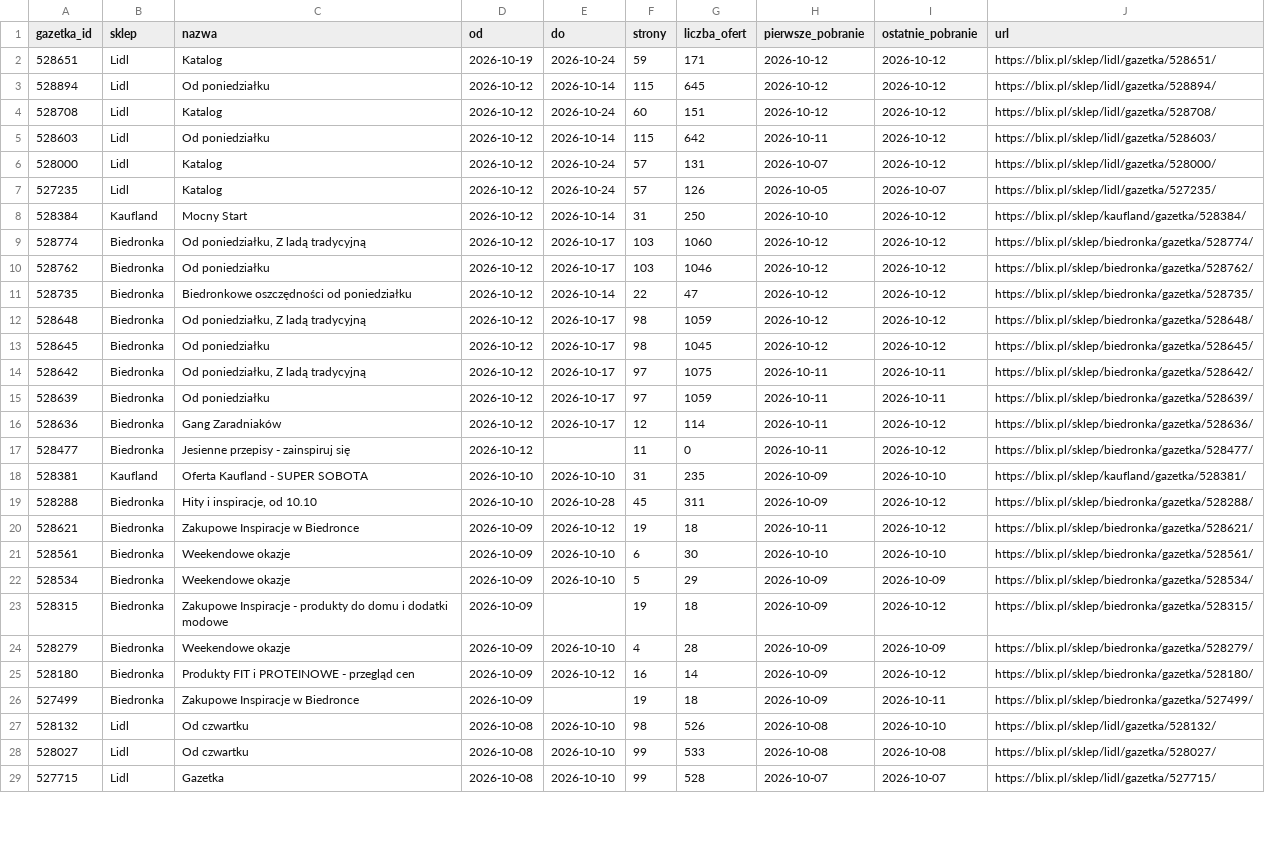
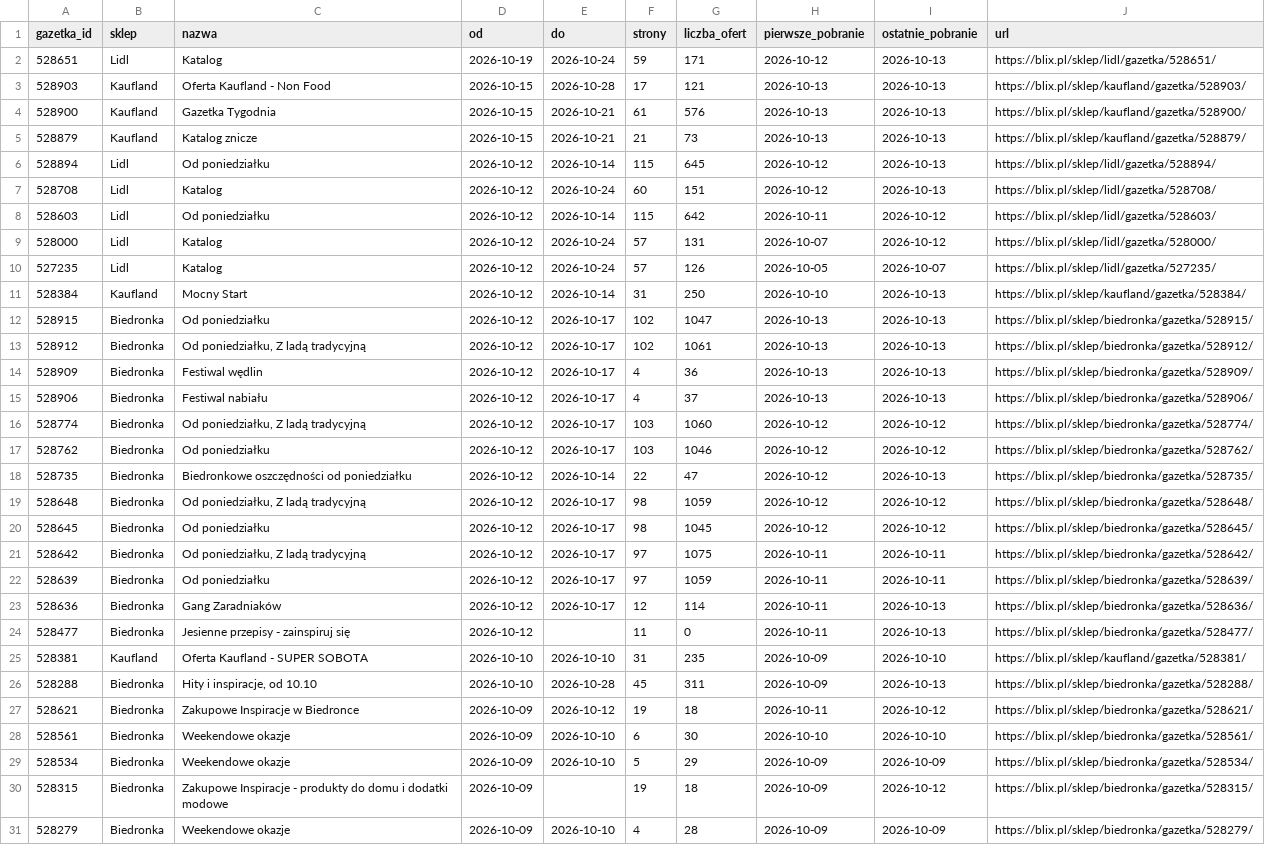
Before and after one commit to LivingMummy/gazetki, a CSV file: data/gazetki.csv, drawn as a sheet; only a part is shown; the shorter side is filled out with more unchanged rows; the diff covers the shown part only.

```diff
--- a/data/gazetki.csv
+++ b/data/gazetki.csv
@@ -1,5 +1,8 @@
 gazetka_id,sklep,nazwa,od,do,strony,liczba_ofert,pierwsze_pobranie,ostatnie_pobranie,url
-528651,Lidl,Katalog,2026-10-19,2026-10-24,59,171,2026-10-12,2026-10-12,https://blix.pl/sklep/lidl/gazetka/528651/
-528894,Lidl,Od poniedziałku,2026-10-12,2026-10-14,115,645,2026-10-12,2026-10-12,https://blix.pl/sklep/lidl/gazetka/528894/
-528708,Lidl,Katalog,2026-10-12,2026-10-24,60,151,2026-10-12,2026-10-12,https://blix.pl/sklep/lidl/gazetka/528708/
+528651,Lidl,Katalog,2026-10-19,2026-10-24,59,171,2026-10-12,2026-10-13,https://blix.pl/sklep/lidl/gazetka/528651/
+528903,Kaufland,Oferta Kaufland - Non Food,2026-10-15,2026-10-28,17,121,2026-10-13,2026-10-13,https://blix.pl/sklep/kaufland/gazetka/528903/
+528900,Kaufland,Gazetka Tygodnia,2026-10-15,2026-10-21,61,576,2026-10-13,2026-10-13,https://blix.pl/sklep/kaufland/gazetka/528900/
+528879,Kaufland,Katalog znicze,2026-10-15,2026-10-21,21,73,2026-10-13,2026-10-13,https://blix.pl/sklep/kaufland/gazetka/528879/
+528894,Lidl,Od poniedziałku,2026-10-12,2026-10-14,115,645,2026-10-12,2026-10-13,https://blix.pl/sklep/lidl/gazetka/528894/
+528708,Lidl,Katalog,2026-10-12,2026-10-24,60,151,2026-10-12,2026-10-13,https://blix.pl/sklep/lidl/gazetka/528708/
 528603,Lidl,Od poniedziałku,2026-10-12,2026-10-14,115,642,2026-10-11,2026-10-12,https://blix.pl/sklep/lidl/gazetka/528603/
@@ -7,6 +10,10 @@ gazetka_id,sklep,nazwa,od,do,strony,liczba_ofert,pierwsze_pobranie,ostatnie_pobr
 527235,Lidl,Katalog,2026-10-12,2026-10-24,57,126,2026-10-05,2026-10-07,https://blix.pl/sklep/lidl/gazetka/527235/
-528384,Kaufland,Mocny Start,2026-10-12,2026-10-14,31,250,2026-10-10,2026-10-12,https://blix.pl/sklep/kaufland/gazetka/528384/
+528384,Kaufland,Mocny Start,2026-10-12,2026-10-14,31,250,2026-10-10,2026-10-13,https://blix.pl/sklep/kaufland/gazetka/528384/
+528915,Biedronka,Od poniedziałku,2026-10-12,2026-10-17,102,1047,2026-10-13,2026-10-13,https://blix.pl/sklep/biedronka/gazetka/528915/
+528912,Biedronka,"Od poniedziałku, Z ladą tradycyjną",2026-10-12,2026-10-17,102,1061,2026-10-13,2026-10-13,https://blix.pl/sklep/biedronka/gazetka/528912/
+528909,Biedronka,Festiwal wędlin,2026-10-12,2026-10-17,4,36,2026-10-13,2026-10-13,https://blix.pl/sklep/biedronka/gazetka/528909/
+528906,Biedronka,Festiwal nabiału,2026-10-12,2026-10-17,4,37,2026-10-13,2026-10-13,https://blix.pl/sklep/biedronka/gazetka/528906/
 528774,Biedronka,"Od poniedziałku, Z ladą tradycyjną",2026-10-12,2026-10-17,103,1060,2026-10-12,2026-10-12,https://blix.pl/sklep/biedronka/gazetka/528774/
 528762,Biedronka,Od poniedziałku,2026-10-12,2026-10-17,103,1046,2026-10-12,2026-10-12,https://blix.pl/sklep/biedronka/gazetka/528762/
-528735,Biedronka,Biedronkowe oszczędności od poniedziałku,2026-10-12,2026-10-14,22,47,2026-10-12,2026-10-12,https://blix.pl/sklep/biedronka/gazetka/528735/
+528735,Biedronka,Biedronkowe oszczędności od poniedziałku,2026-10-12,2026-10-14,22,47,2026-10-12,2026-10-13,https://blix.pl/sklep/biedronka/gazetka/528735/
 528648,Biedronka,"Od poniedziałku, Z ladą tradycyjną",2026-10-12,2026-10-17,98,1059,2026-10-12,2026-10-12,https://blix.pl/sklep/biedronka/gazetka/528648/
@@ -15,6 +22,6 @@ gazetka_id,sklep,nazwa,od,do,strony,liczba_ofert,pierwsze_pobranie,ostatnie_pobr
 528639,Biedronka,Od poniedziałku,2026-10-12,2026-10-17,97,1059,2026-10-11,2026-10-11,https://blix.pl/sklep/biedronka/gazetka/528639/
-528636,Biedronka,Gang Zaradniaków,2026-10-12,2026-10-17,12,114,2026-10-11,2026-10-12,https://blix.pl/sklep/biedronka/gazetka/528636/
-528477,Biedronka,Jesienne przepisy - zainspiruj się,2026-10-12,,11,0,2026-10-11,2026-10-12,https://blix.pl/sklep/biedronka/gazetka/528477/
+528636,Biedronka,Gang Zaradniaków,2026-10-12,2026-10-17,12,114,2026-10-11,2026-10-13,https://blix.pl/sklep/biedronka/gazetka/528636/
+528477,Biedronka,Jesienne przepisy - zainspiruj się,2026-10-12,,11,0,2026-10-11,2026-10-13,https://blix.pl/sklep/biedronka/gazetka/528477/
 528381,Kaufland,Oferta Kaufland - SUPER SOBOTA,2026-10-10,2026-10-10,31,235,2026-10-09,2026-10-10,https://blix.pl/sklep/kaufland/gazetka/528381/
-528288,Biedronka,"Hity i inspiracje, od 10.10",2026-10-10,2026-10-28,45,311,2026-10-09,2026-10-12,https://blix.pl/sklep/biedronka/gazetka/528288/
+528288,Biedronka,"Hity i inspiracje, od 10.10",2026-10-10,2026-10-28,45,311,2026-10-09,2026-10-13,https://blix.pl/sklep/biedronka/gazetka/528288/
 528621,Biedronka,Zakupowe Inspiracje w Biedronce,2026-10-09,2026-10-12,19,18,2026-10-11,2026-10-12,https://blix.pl/sklep/biedronka/gazetka/528621/
```
Also changed, not shown: 14 edited cells elsewhere in this file, 1 other file.
